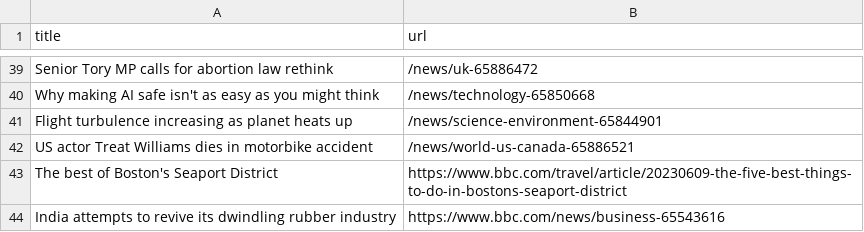
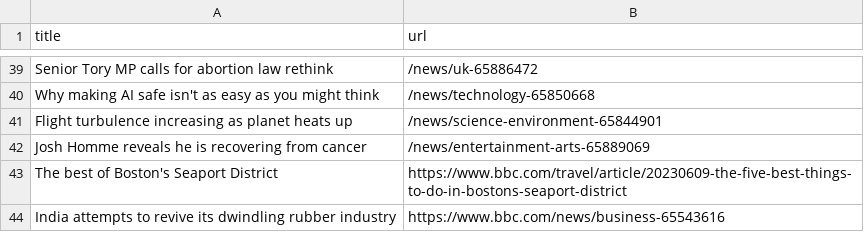
Before and after one commit to terril68/automatic-scraper, a CSV file: bbc.csv, drawn as a sheet; only a part is shown, gaps mark what is left out.

```diff
--- a/bbc.csv
+++ b/bbc.csv
@@ -41,3 +41,3 @@ Why making AI safe isn't as easy as you might think,/news/technology-65850668
 Flight turbulence increasing as planet heats up,/news/science-environment-65844901
-US actor Treat Williams dies in motorbike accident,/news/world-us-canada-65886521
+Josh Homme reveals he is recovering from cancer,/news/entertainment-arts-65889069
 The best of Boston's Seaport District,https://www.bbc.com/travel/article/20230609-the-five-best-things-to-do-in-bostons-seaport-district
```
